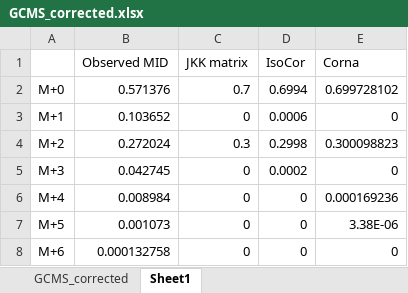
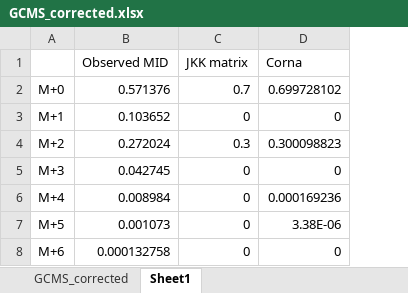
Before and after one commit to ElucidataInc/NA_Correction, an Excel workbook: Demo/GCMS_corrected.xlsx, sheet Sheet1, drawn as a sheet; values as stored, in another font and other column widths than the file's, no borders; the diff names each change by its address in the sheet, - before the commit and + after, or states it on an @@ line.

```diff
--- a/Demo/GCMS_corrected.xlsx (sheet Sheet1)
+++ b/Demo/GCMS_corrected.xlsx (sheet Sheet1)
-column D (IsoCor), rows 2-8: 0.6994 | 0.0006 | 0.2998 | 0.0002 | 0 | 0 | 0
```
Also changed, not shown: sheet GCMS_corrected, 2 other files.
